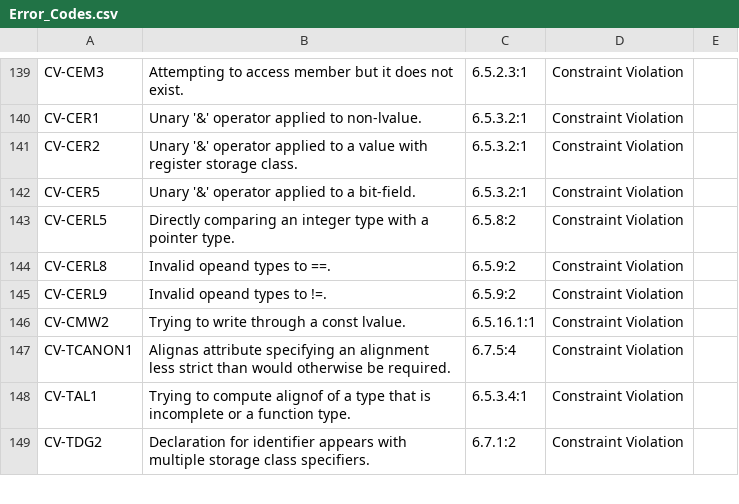
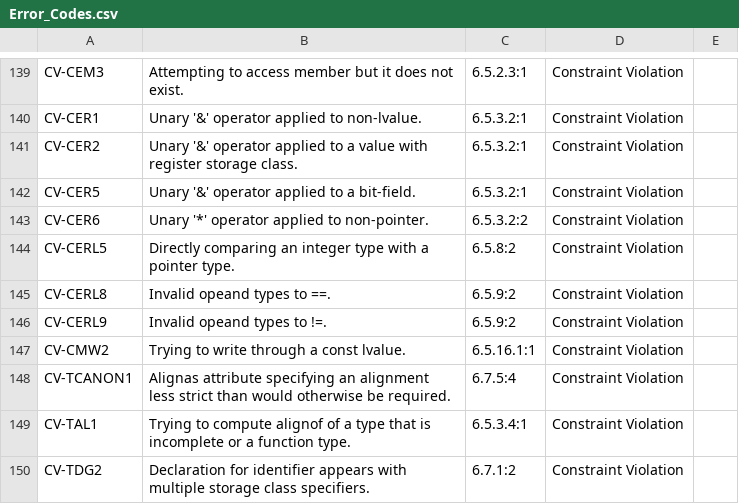
Before and after one commit to kframework/c-semantics, a CSV file: examples/error-codes/Error_Codes.csv, drawn as a sheet; only a part is shown, gaps mark what is left out.

Commit message:
add constraint violation for * operator (#285)
* add constraint violation for * operator

* add csv

```diff
--- a/examples/error-codes/Error_Codes.csv
+++ b/examples/error-codes/Error_Codes.csv
@@ -142,2 +142,3 @@ CV-CER2,Unary '&' operator applied to a value with register storage class.,6.5.3
 CV-CER5,Unary '&' operator applied to a bit-field.,6.5.3.2:1,Constraint Violation,
+CV-CER6,Unary '*' operator applied to non-pointer.,6.5.3.2:2,Constraint Violation,
 CV-CERL5,Directly comparing an integer type with a pointer type.,6.5.8:2,Constraint Violation,
```
Also changed, not shown: 5 other files.
